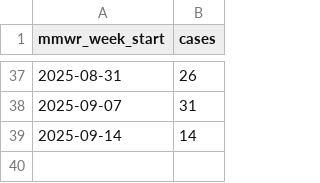
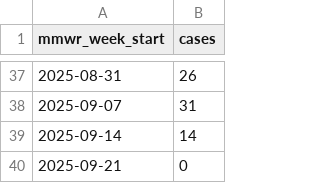
Before and after one commit to mmcalend/USMeaslesData, a CSV file: JHU_US_WeeklyByReport.csv, drawn as a sheet; only a part is shown, gaps mark what is left out.

```diff
--- a/JHU_US_WeeklyByReport.csv
+++ b/JHU_US_WeeklyByReport.csv
@@ -39 +39,2 @@ mmwr_week_start,cases
 2025-09-14,14
+2025-09-21,0
```
Also changed, not shown: USMeaslesCases.csv.
